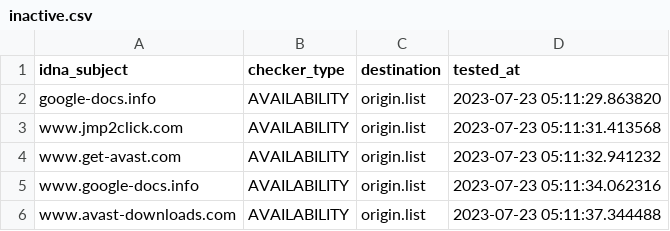
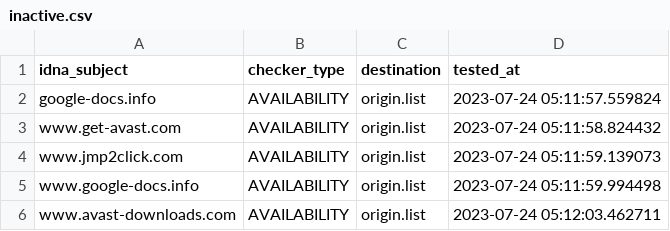
Before and after one commit to dead-hosts/add.Dead_git_FadeMind, a CSV file: .pyfunceble/inactive.csv, drawn as a sheet.

```diff
--- a/.pyfunceble/inactive.csv
+++ b/.pyfunceble/inactive.csv
@@ -1,6 +1,6 @@
 idna_subject,checker_type,destination,tested_at
-google-docs.info,AVAILABILITY,origin.list,2023-07-23 05:11:29.863820
-www.jmp2click.com,AVAILABILITY,origin.list,2023-07-23 05:11:31.413568
-www.get-avast.com,AVAILABILITY,origin.list,2023-07-23 05:11:32.941232
-www.google-docs.info,AVAILABILITY,origin.list,2023-07-23 05:11:34.062316
-www.avast-downloads.com,AVAILABILITY,origin.list,2023-07-23 05:11:37.344488
+google-docs.info,AVAILABILITY,origin.list,2023-07-24 05:11:57.559824
+www.get-avast.com,AVAILABILITY,origin.list,2023-07-24 05:11:58.824432
+www.jmp2click.com,AVAILABILITY,origin.list,2023-07-24 05:11:59.139073
+www.google-docs.info,AVAILABILITY,origin.list,2023-07-24 05:11:59.994498
+www.avast-downloads.com,AVAILABILITY,origin.list,2023-07-24 05:12:03.462711
```
Also changed, not shown: 8 other files.
